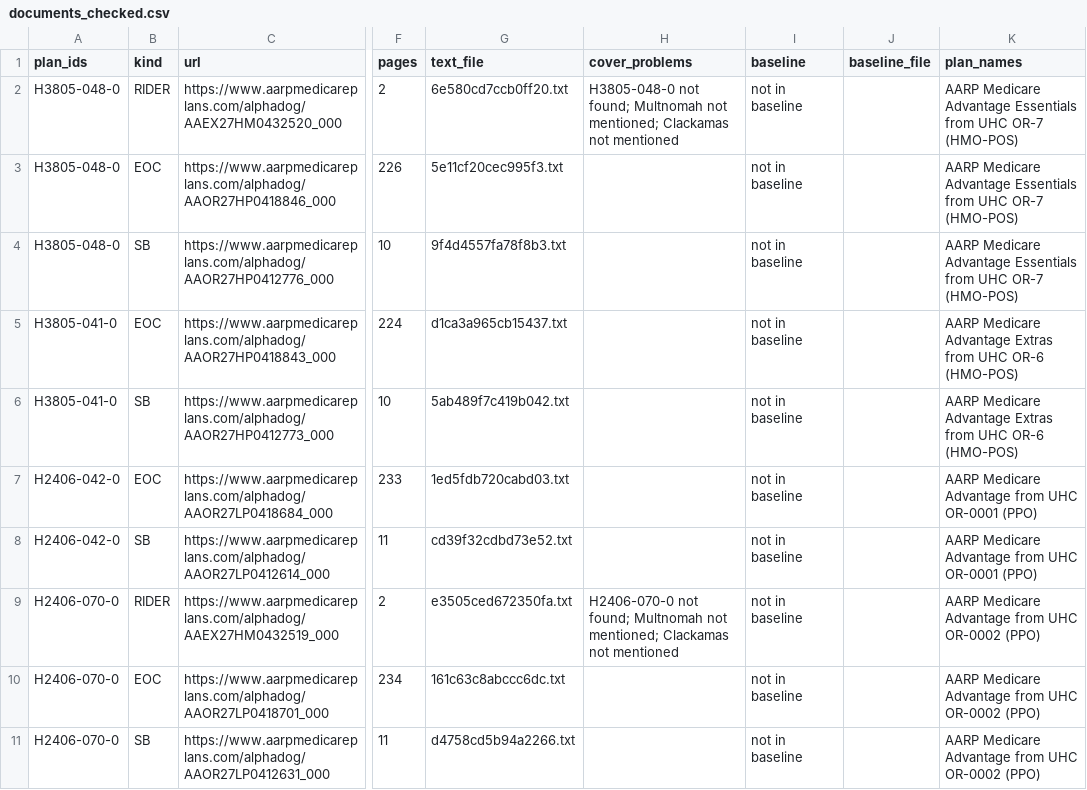
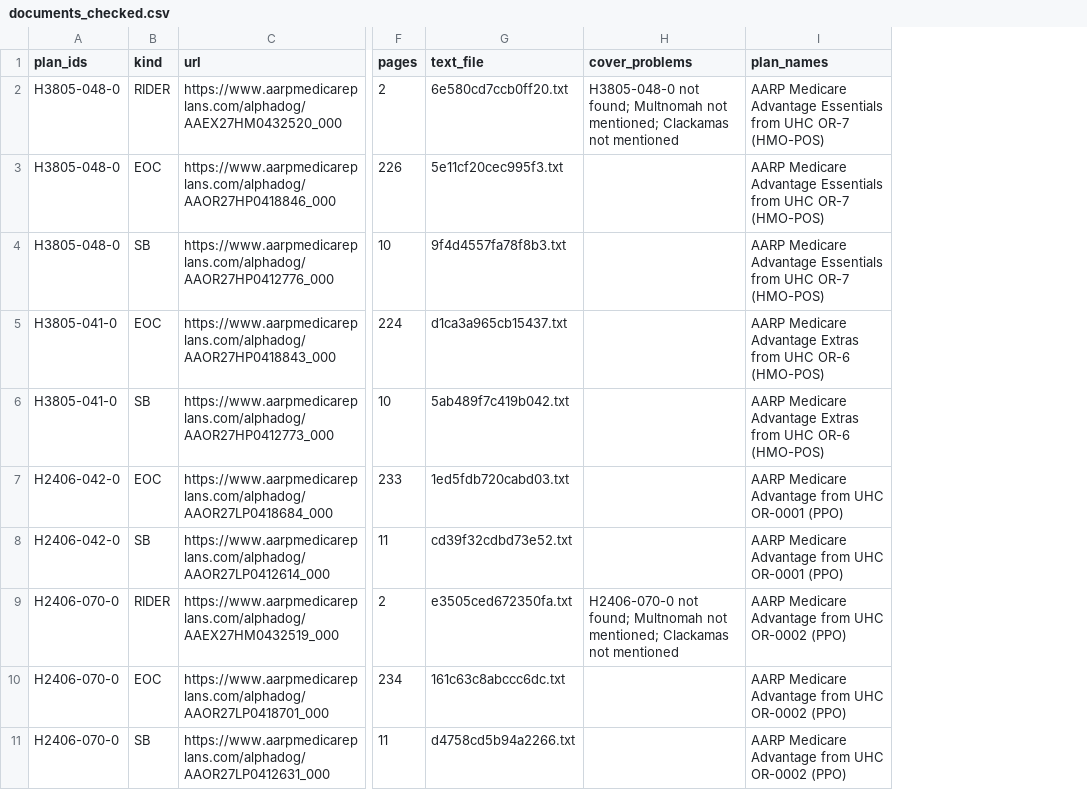
Before and after one commit to rosenhouse-bot-sandbox/shiba-data, a CSV file: data/2027/generated/documents_checked.csv, drawn as a sheet; only a part is shown, gaps mark what is left out; the diff names each change by its address in the sheet, - before the commit and + after, or states it on an @@ line.

```diff
--- a/data/2027/generated/documents_checked.csv
+++ b/data/2027/generated/documents_checked.csv
-column I (baseline), rows 2-11: all not in baseline
-column J (baseline_file), empty
```
Also changed, not shown: 18 other files.
